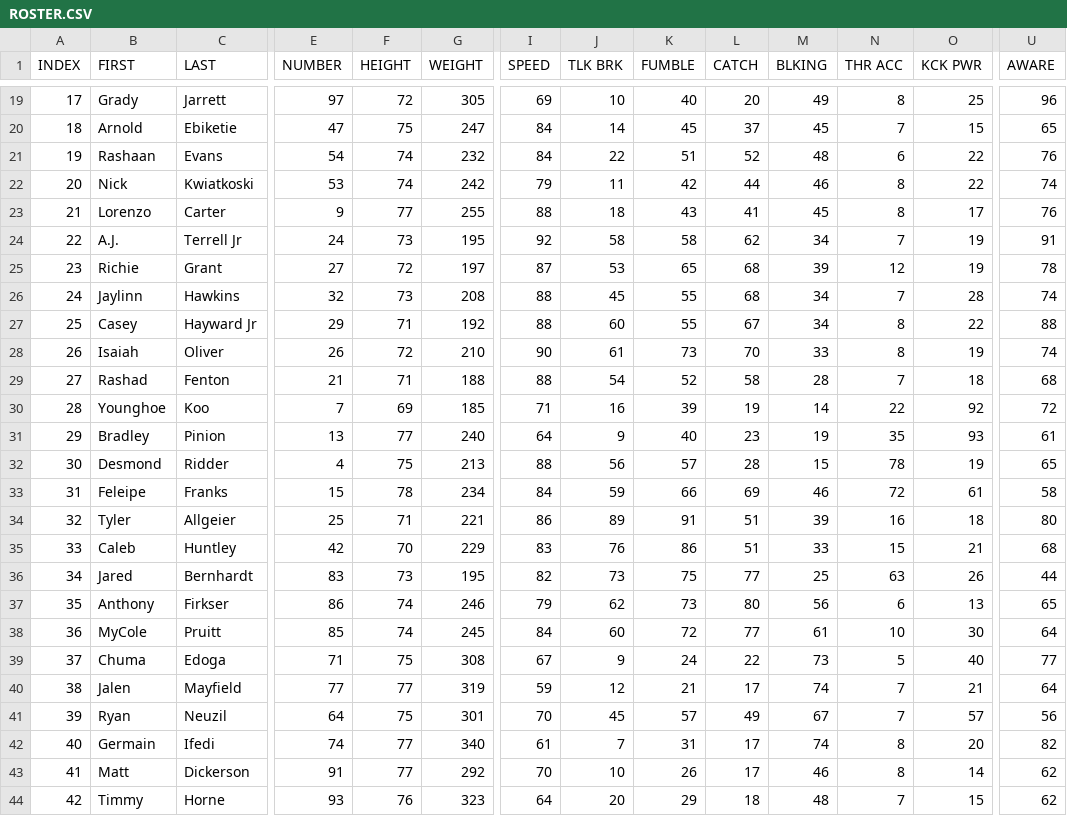
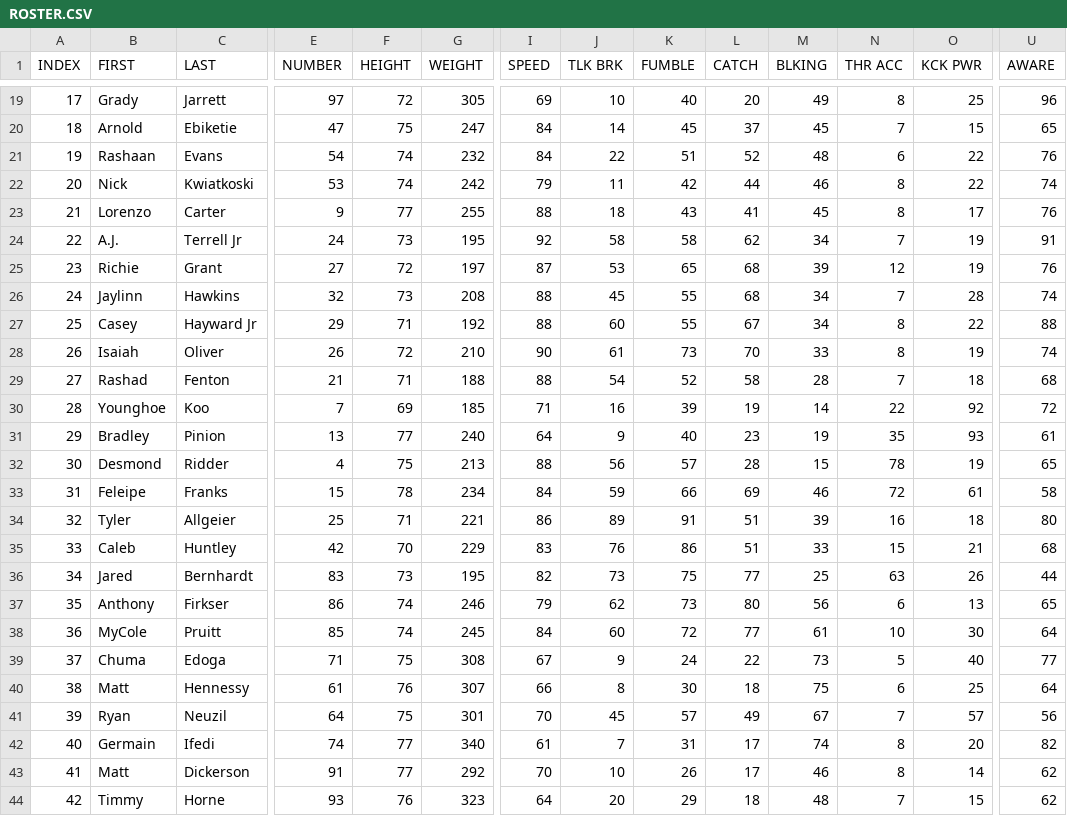
Before and after one commit to vskaush2/AxisFootballMods, a CSV file: Mods/Team Mods/Atlanta Falcons/ROSTER.CSV, drawn as a sheet; only a part is shown, gaps mark what is left out; the diff covers the shown part only; the diff names each change by its address in the sheet, - before the commit and + after, or states it on an @@ line.

```diff
--- a/Mods/Team Mods/Atlanta Falcons/ROSTER.CSV
+++ b/Mods/Team Mods/Atlanta Falcons/ROSTER.CSV
-U25 (AWARE): 78
+U25 (AWARE): 76
-B40 (FIRST): Jalen
+B40 (FIRST): Matt
-C40 (LAST): Mayfield
+C40 (LAST): Hennessy
-E40 (NUMBER): 77
+E40 (NUMBER): 61
-F40 (HEIGHT): 77
+F40 (HEIGHT): 76
-G40 (WEIGHT): 319
+G40 (WEIGHT): 307
-I40 (SPEED): 59
+I40 (SPEED): 66
-J40 (TLK BRK): 12
+J40 (TLK BRK): 8
-K40 (FUMBLE): 21
+K40 (FUMBLE): 30
-L40 (CATCH): 17
+L40 (CATCH): 18
-M40 (BLKING): 74
+M40 (BLKING): 75
-N40 (THR ACC): 7
+N40 (THR ACC): 6
-O40 (KCK PWR): 21
+O40 (KCK PWR): 25
```
Also changed, not shown: 9 edited cells elsewhere in this file, Mods/Team Mods/Arizona Cardinals/ROSTER.CSV, Mods/Team Mods/Baltimore Ravens/ROSTER.CSV, 25 other files.
